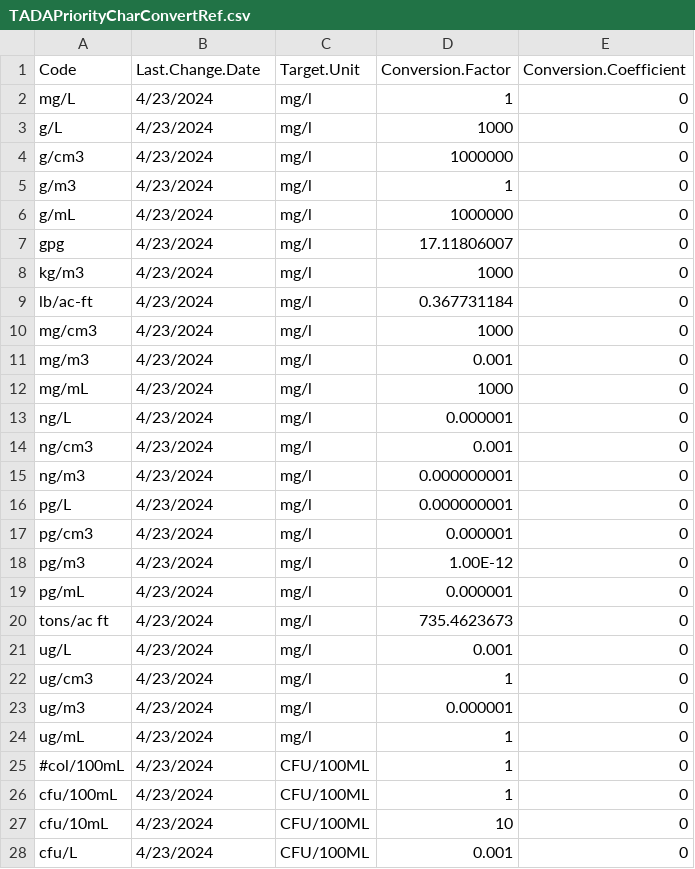
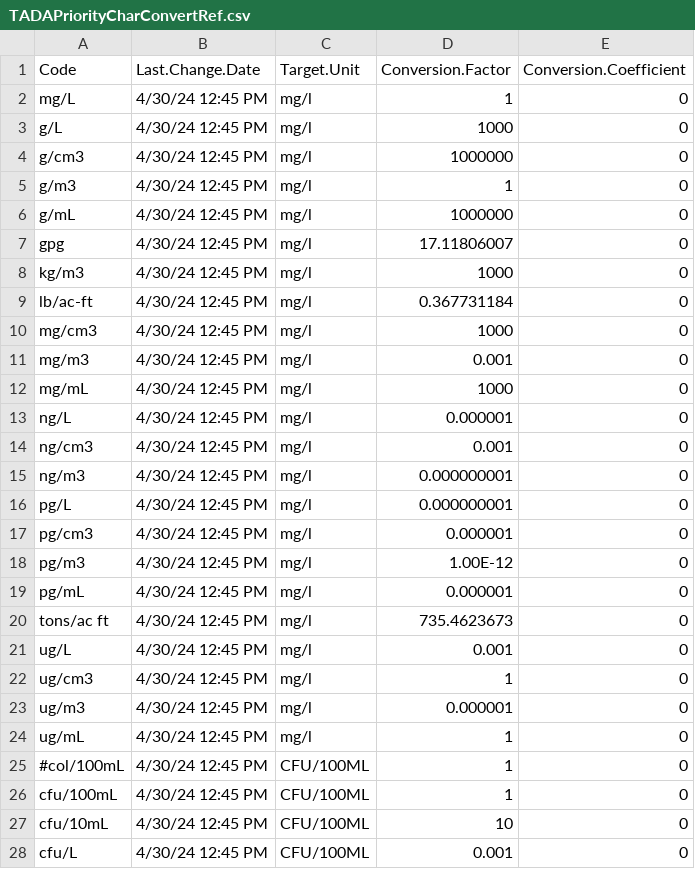
Before and after one commit to USEPA/EPATADA, a CSV file: inst/extdata/TADAPriorityCharConvertRef.csv, drawn as a sheet; only a part is shown; the diff covers the shown part only.

Commit message:
Example and unit corrections
Corrected examples, added length unit conversions for TADA priority characteristics

```diff
--- a/inst/extdata/TADAPriorityCharConvertRef.csv
+++ b/inst/extdata/TADAPriorityCharConvertRef.csv
@@ -1,28 +1,28 @@
 Code,Last.Change.Date,Target.Unit,Conversion.Factor,Conversion.Coefficient
-mg/L,4/23/2024,mg/l,1,0
-g/L,4/23/2024,mg/l,1000,0
-g/cm3,4/23/2024,mg/l,1000000,0
-g/m3,4/23/2024,mg/l,1,0
-g/mL,4/23/2024,mg/l,1000000,0
-gpg,4/23/2024,mg/l,17.11806007,0
-kg/m3,4/23/2024,mg/l,1000,0
-lb/ac-ft,4/23/2024,mg/l,0.367731184,0
-mg/cm3,4/23/2024,mg/l,1000,0
-mg/m3,4/23/2024,mg/l,0.001,0
-mg/mL,4/23/2024,mg/l,1000,0
-ng/L,4/23/2024,mg/l,0.000001,0
-ng/cm3,4/23/2024,mg/l,0.001,0
-ng/m3,4/23/2024,mg/l,0.000000001,0
-pg/L,4/23/2024,mg/l,0.000000001,0
-pg/cm3,4/23/2024,mg/l,0.000001,0
-pg/m3,4/23/2024,mg/l,1.00E-12,0
-pg/mL,4/23/2024,mg/l,0.000001,0
-tons/ac ft,4/23/2024,mg/l,735.4623673,0
-ug/L,4/23/2024,mg/l,0.001,0
-ug/cm3,4/23/2024,mg/l,1,0
-ug/m3,4/23/2024,mg/l,0.000001,0
-ug/mL,4/23/2024,mg/l,1,0
-#col/100mL,4/23/2024,CFU/100ML,1,0
-cfu/100mL,4/23/2024,CFU/100ML,1,0
-cfu/10mL,4/23/2024,CFU/100ML,10,0
-cfu/L,4/23/2024,CFU/100ML,0.001,0
+mg/L,4/30/24 12:45 PM,mg/l,1,0
+g/L,4/30/24 12:45 PM,mg/l,1000,0
+g/cm3,4/30/24 12:45 PM,mg/l,1000000,0
+g/m3,4/30/24 12:45 PM,mg/l,1,0
+g/mL,4/30/24 12:45 PM,mg/l,1000000,0
+gpg,4/30/24 12:45 PM,mg/l,17.11806007,0
+kg/m3,4/30/24 12:45 PM,mg/l,1000,0
+lb/ac-ft,4/30/24 12:45 PM,mg/l,0.367731184,0
+mg/cm3,4/30/24 12:45 PM,mg/l,1000,0
+mg/m3,4/30/24 12:45 PM,mg/l,0.001,0
+mg/mL,4/30/24 12:45 PM,mg/l,1000,0
+ng/L,4/30/24 12:45 PM,mg/l,0.000001,0
+ng/cm3,4/30/24 12:45 PM,mg/l,0.001,0
+ng/m3,4/30/24 12:45 PM,mg/l,0.000000001,0
+pg/L,4/30/24 12:45 PM,mg/l,0.000000001,0
+pg/cm3,4/30/24 12:45 PM,mg/l,0.000001,0
+pg/m3,4/30/24 12:45 PM,mg/l,1.00E-12,0
+pg/mL,4/30/24 12:45 PM,mg/l,0.000001,0
+tons/ac ft,4/30/24 12:45 PM,mg/l,735.4623673,0
+ug/L,4/30/24 12:45 PM,mg/l,0.001,0
+ug/cm3,4/30/24 12:45 PM,mg/l,1,0
+ug/m3,4/30/24 12:45 PM,mg/l,0.000001,0
+ug/mL,4/30/24 12:45 PM,mg/l,1,0
+#col/100mL,4/30/24 12:45 PM,CFU/100ML,1,0
+cfu/100mL,4/30/24 12:45 PM,CFU/100ML,1,0
+cfu/10mL,4/30/24 12:45 PM,CFU/100ML,10,0
+cfu/L,4/30/24 12:45 PM,CFU/100ML,0.001,0
```
Also changed, not shown: 13 added rows and 4 edited cells elsewhere in this file, 4 other files.
